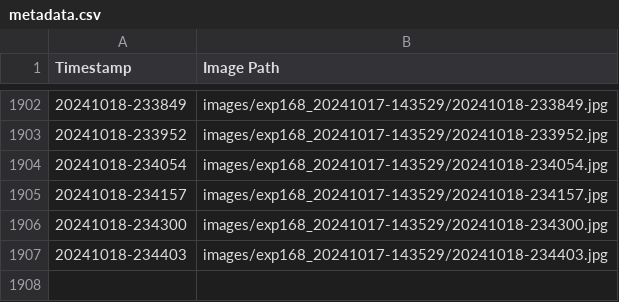
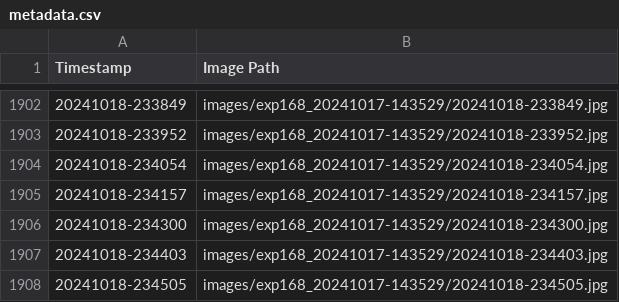
Before and after one commit to fionnf/volume_tracking, a CSV file: images/exp168_20241017-143529/metadata.csv, drawn as a sheet; only a part is shown, gaps mark what is left out.

Commit message:
Add image and metadata for 20241018-234505

```diff
--- a/images/exp168_20241017-143529/metadata.csv
+++ b/images/exp168_20241017-143529/metadata.csv
@@ -1907 +1907,2 @@ Timestamp,Image Path
 20241018-234403,images/exp168_20241017-143529/20241018-234403.jpg
+20241018-234505,images/exp168_20241017-143529/20241018-234505.jpg
```
Also changed, not shown: 1 other file.
